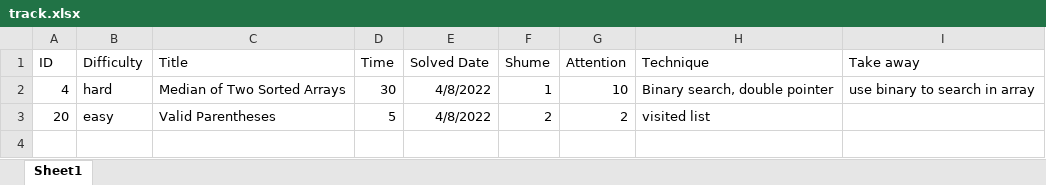
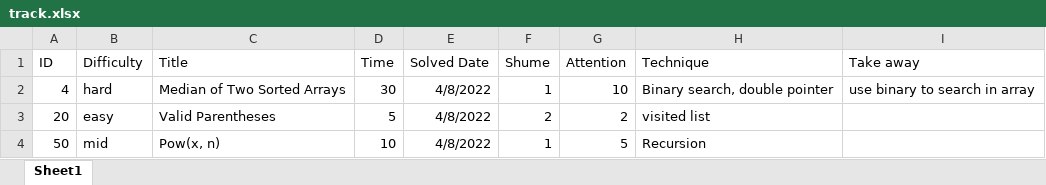
Before and after one commit to AidenHuang01/leetcode_vscode, an Excel workbook: track.xlsx, sheet Sheet1, drawn as a sheet; values as stored, in another font and other column widths than the file's, no borders; the diff names each change by its address in the sheet, - before the commit and + after, or states it on an @@ line.

```diff
--- a/track.xlsx (sheet Sheet1)
+++ b/track.xlsx (sheet Sheet1)
+row 4: 50 | mid | Pow(x, n) | 10 | 4/8/2022 | 1 | 5 | Recursion
```
Also changed, not shown: 2 other files.
